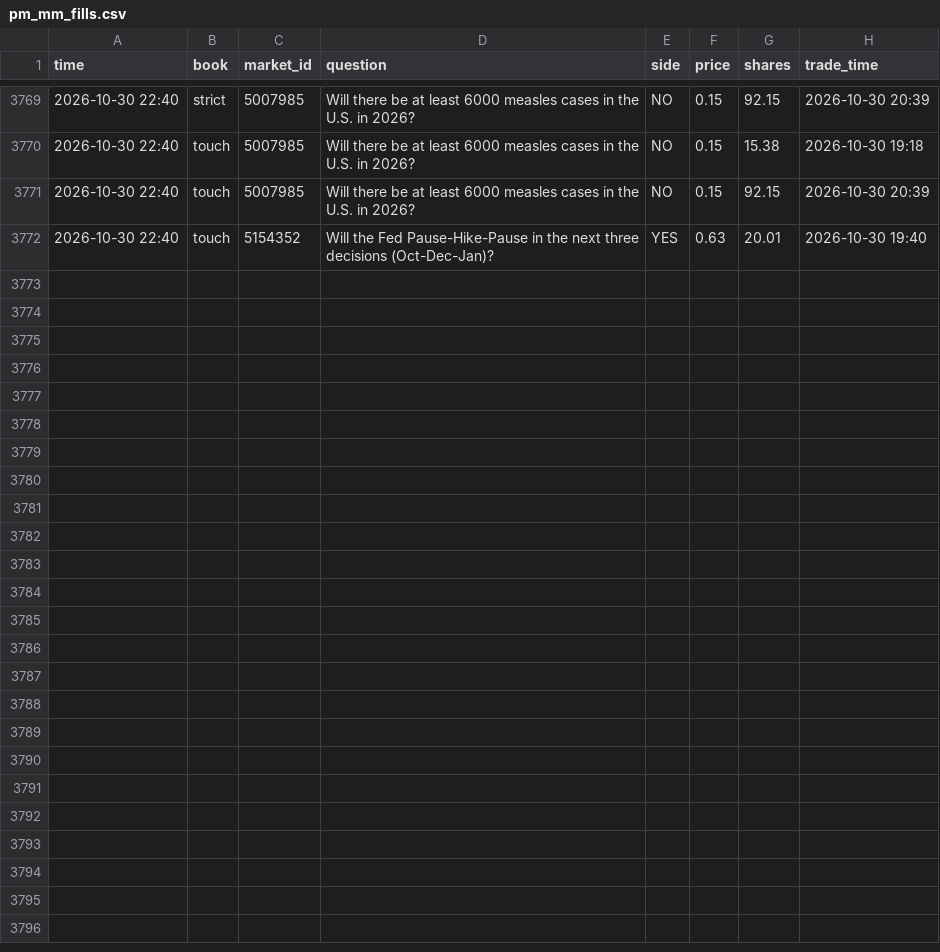
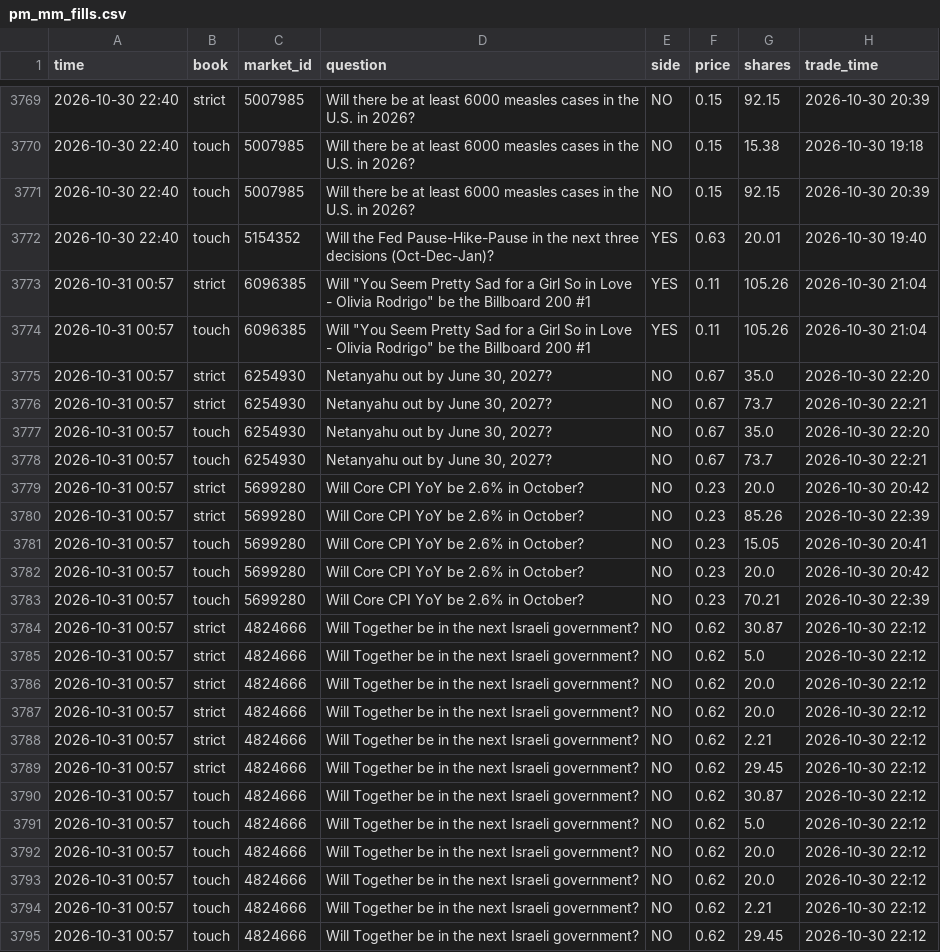
Before and after one commit to trendatrenda/polymarket-scanners, a CSV file: pm_mm_fills.csv, drawn as a sheet; only a part is shown, gaps mark what is left out; the diff names each change by its address in the sheet, - before the commit and + after, or states it on an @@ line.

```diff
--- a/pm_mm_fills.csv
+++ b/pm_mm_fills.csv
+row 3773: 2026-10-31 00:57 | strict | 6096385 | Will "You Seem Pretty Sad for a Girl So in Love - Olivia Rodrigo" be the Billboard 200 #1 | YES | 0.11 | 105.26 | 2026-10-30 21:04
+row 3774: 2026-10-31 00:57 | touch | 6096385 | Will "You Seem Pretty Sad for a Girl So in Love - Olivia Rodrigo" be the Billboard 200 #1 | YES | 0.11 | 105.26 | 2026-10-30 21:04
+row 3775: 2026-10-31 00:57 | strict | 6254930 | Netanyahu out by June 30, 2027? | NO | 0.67 | 35.0 | 2026-10-30 22:20
+row 3776: 2026-10-31 00:57 | strict | 6254930 | Netanyahu out by June 30, 2027? | NO | 0.67 | 73.7 | 2026-10-30 22:21
+row 3777: 2026-10-31 00:57 | touch | 6254930 | Netanyahu out by June 30, 2027? | NO | 0.67 | 35.0 | 2026-10-30 22:20
+row 3778: 2026-10-31 00:57 | touch | 6254930 | Netanyahu out by June 30, 2027? | NO | 0.67 | 73.7 | 2026-10-30 22:21
+row 3779: 2026-10-31 00:57 | strict | 5699280 | Will Core CPI YoY be 2.6% in October? | NO | 0.23 | 20.0 | 2026-10-30 20:42
+row 3780: 2026-10-31 00:57 | strict | 5699280 | Will Core CPI YoY be 2.6% in October? | NO | 0.23 | 85.26 | 2026-10-30 22:39
+row 3781: 2026-10-31 00:57 | touch | 5699280 | Will Core CPI YoY be 2.6% in October? | NO | 0.23 | 15.05 | 2026-10-30 20:41
+row 3782: 2026-10-31 00:57 | touch | 5699280 | Will Core CPI YoY be 2.6% in October? | NO | 0.23 | 20.0 | 2026-10-30 20:42
+row 3783: 2026-10-31 00:57 | touch | 5699280 | Will Core CPI YoY be 2.6% in October? | NO | 0.23 | 70.21 | 2026-10-30 22:39
+row 3784: 2026-10-31 00:57 | strict | 4824666 | Will Together be in the next Israeli government? | NO | 0.62 | 30.87 | 2026-10-30 22:12
+row 3785: 2026-10-31 00:57 | strict | 4824666 | Will Together be in the next Israeli government? | NO | 0.62 | 5.0 | 2026-10-30 22:12
+row 3786: 2026-10-31 00:57 | strict | 4824666 | Will Together be in the next Israeli government? | NO | 0.62 | 20.0 | 2026-10-30 22:12
+row 3787: 2026-10-31 00:57 | strict | 4824666 | Will Together be in the next Israeli government? | NO | 0.62 | 20.0 | 2026-10-30 22:12
+row 3788: 2026-10-31 00:57 | strict | 4824666 | Will Together be in the next Israeli government? | NO | 0.62 | 2.21 | 2026-10-30 22:12
+row 3789: 2026-10-31 00:57 | strict | 4824666 | Will Together be in the next Israeli government? | NO | 0.62 | 29.45 | 2026-10-30 22:12
+row 3790: 2026-10-31 00:57 | touch | 4824666 | Will Together be in the next Israeli government? | NO | 0.62 | 30.87 | 2026-10-30 22:12
+row 3791: 2026-10-31 00:57 | touch | 4824666 | Will Together be in the next Israeli government? | NO | 0.62 | 5.0 | 2026-10-30 22:12
+row 3792: 2026-10-31 00:57 | touch | 4824666 | Will Together be in the next Israeli government? | NO | 0.62 | 20.0 | 2026-10-30 22:12
+row 3793: 2026-10-31 00:57 | touch | 4824666 | Will Together be in the next Israeli government? | NO | 0.62 | 20.0 | 2026-10-30 22:12
+row 3794: 2026-10-31 00:57 | touch | 4824666 | Will Together be in the next Israeli government? | NO | 0.62 | 2.21 | 2026-10-30 22:12
+row 3795: 2026-10-31 00:57 | touch | 4824666 | Will Together be in the next Israeli government? | NO | 0.62 | 29.45 | 2026-10-30 22:12
```
Also changed, not shown: ai_cost.csv, ai_forecasts.csv, 8 other files.
